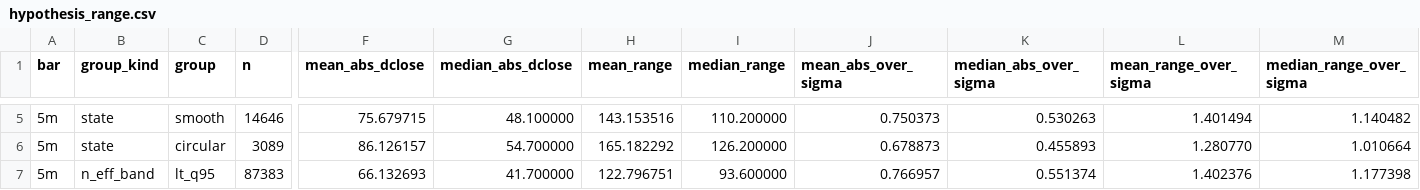
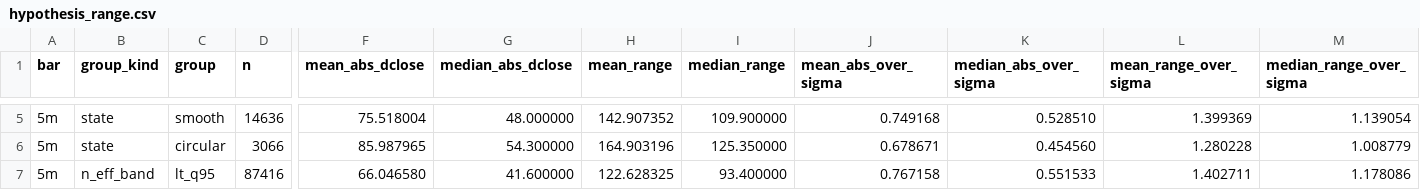
Before and after one commit to XOX2707/btc-neff, a CSV file: data/backtest_web/hypothesis_range.csv, drawn as a sheet; only a part is shown, gaps mark what is left out; the diff covers the shown part only; the diff names each change by its address in the sheet, - before the commit and + after, or states it on an @@ line.

```diff
--- a/data/backtest_web/hypothesis_range.csv
+++ b/data/backtest_web/hypothesis_range.csv
-D5 (n): 14646
+D5 (n): 14636
-F5 (mean_abs_dclose): 75.679715
+F5 (mean_abs_dclose): 75.518004
-G5 (median_abs_dclose): 48.100000
+G5 (median_abs_dclose): 48.000000
-H5 (mean_range): 143.153516
+H5 (mean_range): 142.907352
-I5 (median_range): 110.200000
+I5 (median_range): 109.900000
-J5 (mean_abs_over_sigma): 0.750373
+J5 (mean_abs_over_sigma): 0.749168
-K5 (median_abs_over_sigma): 0.530263
+K5 (median_abs_over_sigma): 0.528510
-L5 (mean_range_over_sigma): 1.401494
+L5 (mean_range_over_sigma): 1.399369
-M5 (median_range_over_sigma): 1.140482
+M5 (median_range_over_sigma): 1.139054
-D6 (n): 3089
+D6 (n): 3066
-F6 (mean_abs_dclose): 86.126157
+F6 (mean_abs_dclose): 85.987965
-G6 (median_abs_dclose): 54.700000
+G6 (median_abs_dclose): 54.300000
-H6 (mean_range): 165.182292
+H6 (mean_range): 164.903196
-I6 (median_range): 126.200000
+I6 (median_range): 125.350000
-J6 (mean_abs_over_sigma): 0.678873
+J6 (mean_abs_over_sigma): 0.678671
-K6 (median_abs_over_sigma): 0.455893
+K6 (median_abs_over_sigma): 0.454560
-L6 (mean_range_over_sigma): 1.280770
+L6 (mean_range_over_sigma): 1.280228
-M6 (median_range_over_sigma): 1.010664
+M6 (median_range_over_sigma): 1.008779
-D7 (n): 87383
+D7 (n): 87416
-F7 (mean_abs_dclose): 66.132693
+F7 (mean_abs_dclose): 66.046580
-G7 (median_abs_dclose): 41.700000
+G7 (median_abs_dclose): 41.600000
-H7 (mean_range): 122.796751
+H7 (mean_range): 122.628325
-I7 (median_range): 93.600000
+I7 (median_range): 93.400000
-J7 (mean_abs_over_sigma): 0.766957
+J7 (mean_abs_over_sigma): 0.767158
-K7 (median_abs_over_sigma): 0.551374
+K7 (median_abs_over_sigma): 0.551533
-L7 (mean_range_over_sigma): 1.402376
+L7 (mean_range_over_sigma): 1.402711
-M7 (median_range_over_sigma): 1.177398
+M7 (median_range_over_sigma): 1.178086
```
Also changed, not shown: 170 edited cells elsewhere in this file, data/backtest_web/hypothesis_stop.csv, 1 other file.
